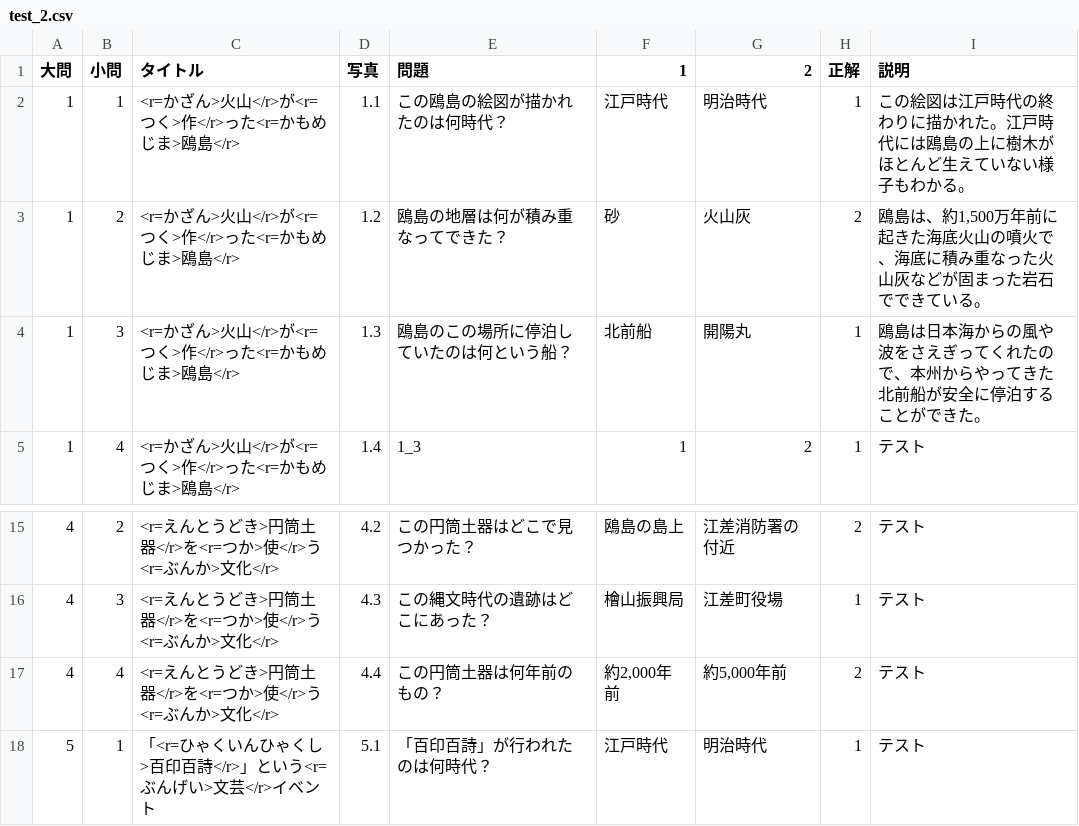
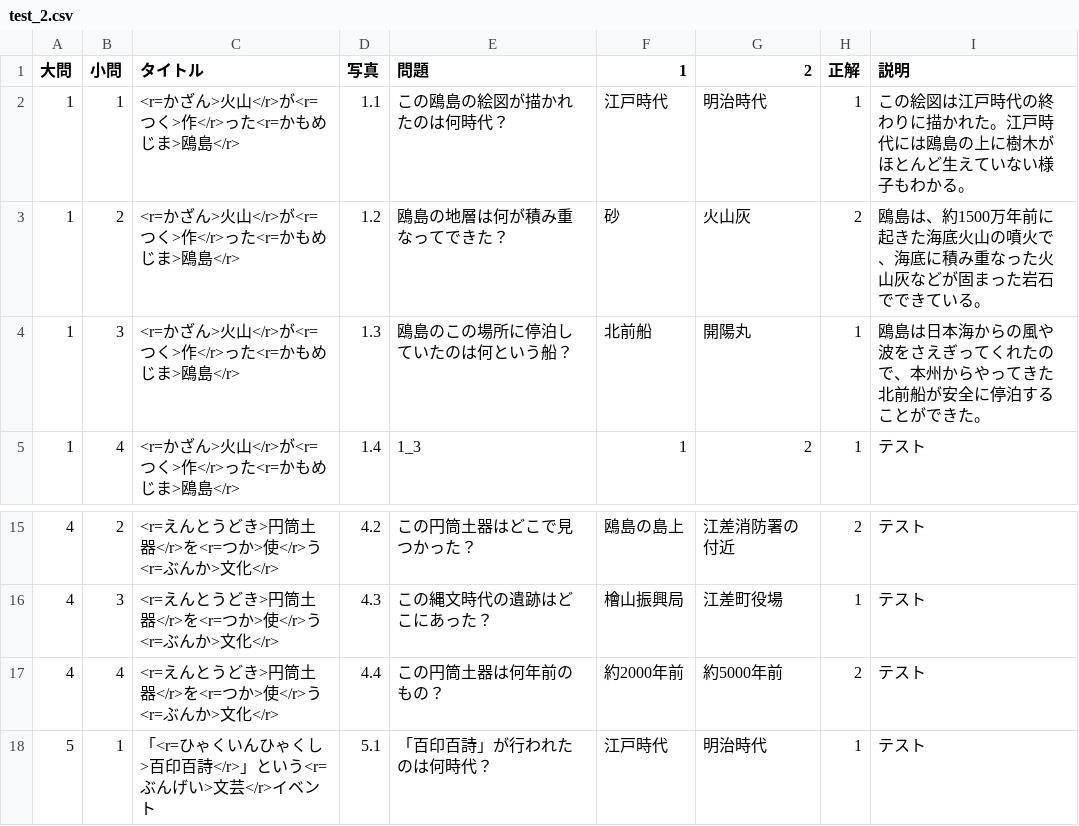
Before and after one commit to QuizAtive/esashi_WebTest2, a CSV file: docs/StreamingAssets/test_2.csv, drawn as a sheet; only a part is shown, gaps mark what is left out.

Commit message:
test_28

```diff
--- a/docs/StreamingAssets/test_2.csv
+++ b/docs/StreamingAssets/test_2.csv
@@ -2,3 +2,3 @@
 1,1,<r=かざん>火山</r>が<r=つく>作</r>った<r=かもめじま>鴎島</r>,1.1,この鴎島の絵図が描かれたのは何時代？,江戸時代,明治時代,1,この絵図は江戸時代の終わりに描かれた。江戸時代には鴎島の上に樹木がほとんど生えていない様子もわかる。
-1,2,<r=かざん>火山</r>が<r=つく>作</r>った<r=かもめじま>鴎島</r>,1.2,鴎島の地層は何が積み重なってできた？,砂,火山灰,2,"鴎島は、約1,500万年前に起きた海底火山の噴火で、海底に積み重なった火山灰などが固まった岩石でできている。"
+1,2,<r=かざん>火山</r>が<r=つく>作</r>った<r=かもめじま>鴎島</r>,1.2,鴎島の地層は何が積み重なってできた？,砂,火山灰,2,鴎島は、約1500万年前に起きた海底火山の噴火で、海底に積み重なった火山灰などが固まった岩石でできている。
 1,3,<r=かざん>火山</r>が<r=つく>作</r>った<r=かもめじま>鴎島</r>,1.3,鴎島のこの場所に停泊していたのは何という船？,北前船,開陽丸,1,鴎島は日本海からの風や波をさえぎってくれたので、本州からやってきた北前船が安全に停泊することができた。
@@ -16,3 +16,3 @@
 4,3,<r=えんとうどき>円筒土器</r>を<r=つか>使</r>う<r=ぶんか>文化</r>,4.3,この縄文時代の遺跡はどこにあった？,檜山振興局,江差町役場,1,テスト
-4,4,<r=えんとうどき>円筒土器</r>を<r=つか>使</r>う<r=ぶんか>文化</r>,4.4,この円筒土器は何年前のもの？,"約2,000年前","約5,000年前",2,テスト
+4,4,<r=えんとうどき>円筒土器</r>を<r=つか>使</r>う<r=ぶんか>文化</r>,4.4,この円筒土器は何年前のもの？,約2000年前,約5000年前,2,テスト
 5,1,「<r=ひゃくいんひゃくし>百印百詩</r>」という<r=ぶんげい>文芸</r>イベント,5.1,「百印百詩」が行われたのは何時代？,江戸時代,明治時代,1,テスト
```
Also changed, not shown: 4 other files.
